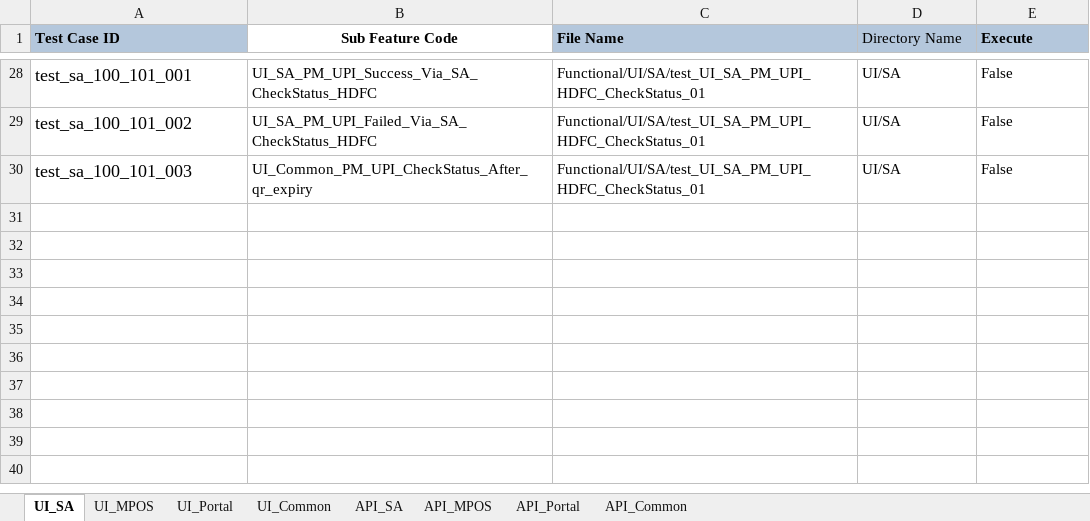
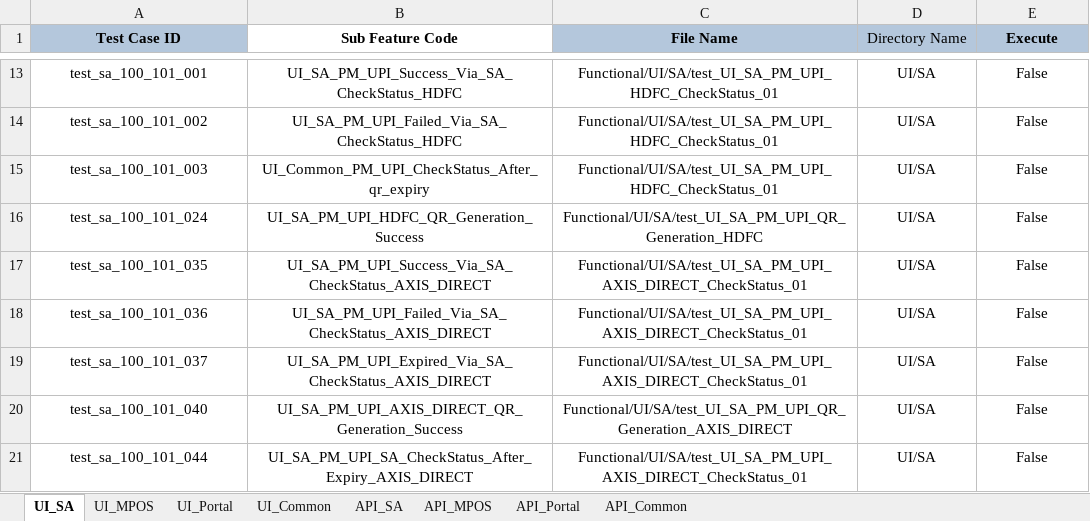
Before and after one commit to tularamsa1/ezeauto-rearch-automation-claude, an Excel workbook: DataProvider/TestCasesDetail.xlsx, sheet UI_SA, drawn as a sheet; only a part is shown, gaps mark what is left out; values as stored, in another font and other column widths than the file's, no borders; addresses are those after the commit; the diff covers the shown part only; the diff names each change by its address in the sheet, - before the commit and + after, or states it on an @@ line.

```diff
--- a/DataProvider/TestCasesDetail.xlsx (sheet UI_SA)
+++ b/DataProvider/TestCasesDetail.xlsx (sheet UI_SA)
-A1 alignment: left
+A1 alignment: center
-C1:E1 alignment: left
+C1:E1 alignment: center
-A13:E15 alignment: left
+A13:E15 alignment: center
@@ A13:A15 text size: smaller @@
+row 16: test_sa_100_101_024 | UI_SA_PM_UPI_HDFC_QR_Generation_Success | Functional/UI/SA/test_UI_SA_PM_UPI_QR_Generation_HDFC | UI/SA | False
+row 17: test_sa_100_101_035 | UI_SA_PM_UPI_Success_Via_SA_CheckStatus_AXIS_DIRECT | Functional/UI/SA/test_UI_SA_PM_UPI_AXIS_DIRECT_CheckStatus_01 | UI/SA | False
+row 18: test_sa_100_101_036 | UI_SA_PM_UPI_Failed_Via_SA_CheckStatus_AXIS_DIRECT | Functional/UI/SA/test_UI_SA_PM_UPI_AXIS_DIRECT_CheckStatus_01 | UI/SA | False
+row 19: test_sa_100_101_037 | UI_SA_PM_UPI_Expired_Via_SA_CheckStatus_AXIS_DIRECT | Functional/UI/SA/test_UI_SA_PM_UPI_AXIS_DIRECT_CheckStatus_01 | UI/SA | False
+row 20: test_sa_100_101_040 | UI_SA_PM_UPI_AXIS_DIRECT_QR_Generation_Success | Functional/UI/SA/test_UI_SA_PM_UPI_QR_Generation_AXIS_DIRECT | UI/SA | False
+row 21: test_sa_100_101_044 | UI_SA_PM_UPI_SA_CheckStatus_After_Expiry_AXIS_DIRECT | Functional/UI/SA/test_UI_SA_PM_UPI_AXIS_DIRECT_CheckStatus_01 | UI/SA | False
```
Also changed, not shown: 5 added rows, 20 removed rows, 2 edited cells and cell formats elsewhere in this sheet, sheet UI_Common, sheet API_Common, Runtime/api_details.xlsx, 11 other files.
